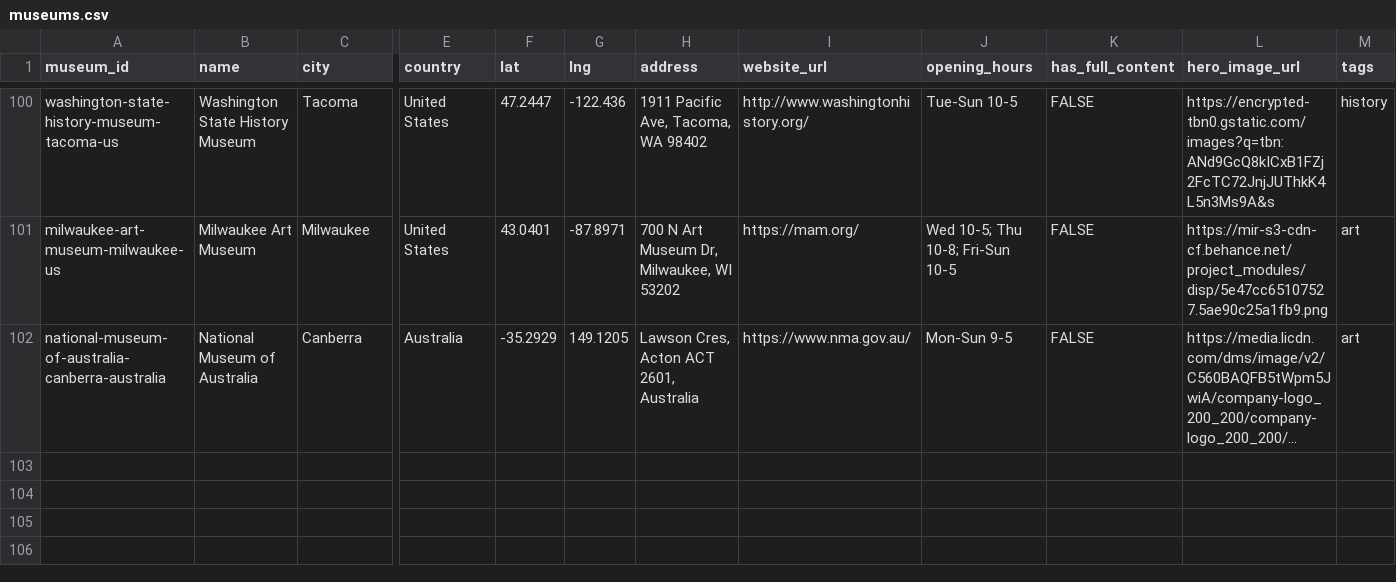
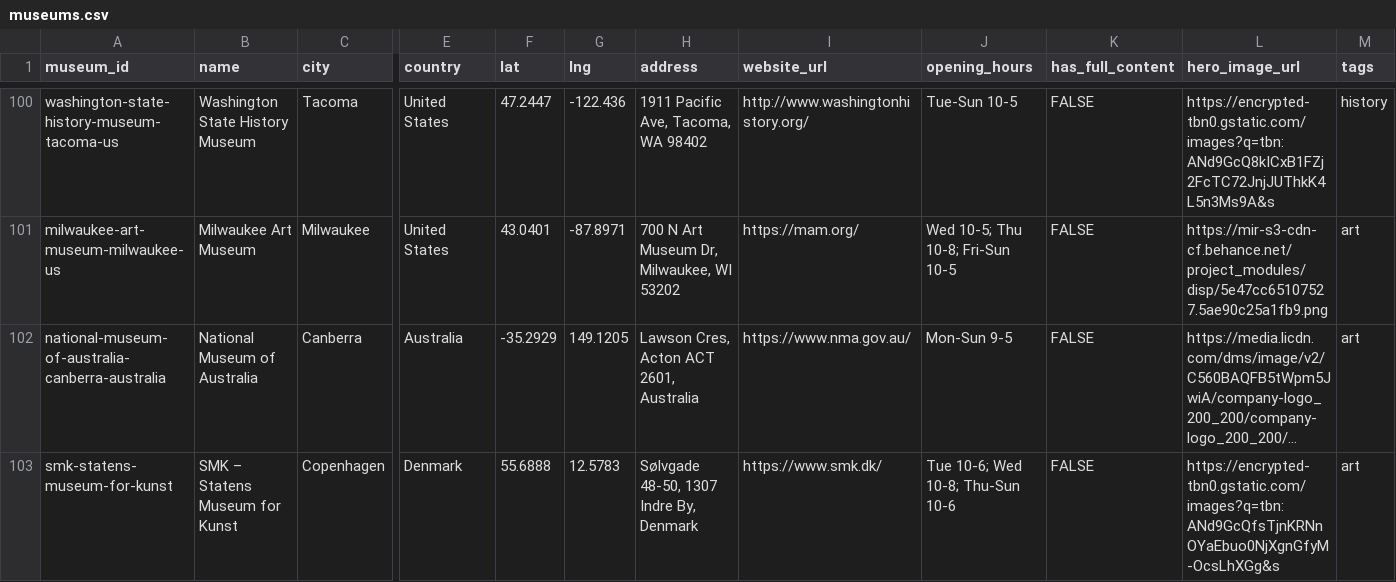
Before and after one commit to FlalaGoGoGo/mumu, a CSV file: public/data/museums.csv, drawn as a sheet; only a part is shown, gaps mark what is left out; long unchanged cells end in …; rows hold the shown columns only; the diff names each change by its address in the sheet, - before the commit and + after, or states it on an @@ line.

```diff
--- a/public/data/museums.csv
+++ b/public/data/museums.csv
+row 103: smk-statens-museum-for-kunst | SMK – Statens Museum for Kunst | Copenhagen | Denmark | 55.6888 | 12.5783 | Sølvgade 48-50, 1307 Indre By, Denmark | https://www.smk.dk/ | Tue 10-6; Wed 10-8; Thu-Sun 10-6 | FALSE | https://encrypted-tbn0.gstatic.com/images?q=tbn:ANd9GcQfsTjnKRNnOYaEbuo0NjXgnGfyM-OcsLhXGg&s | art
```
